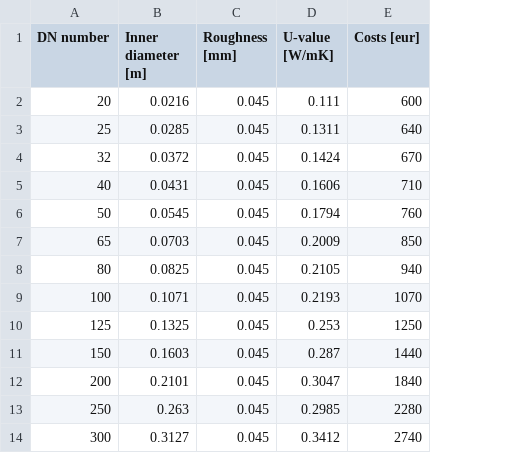
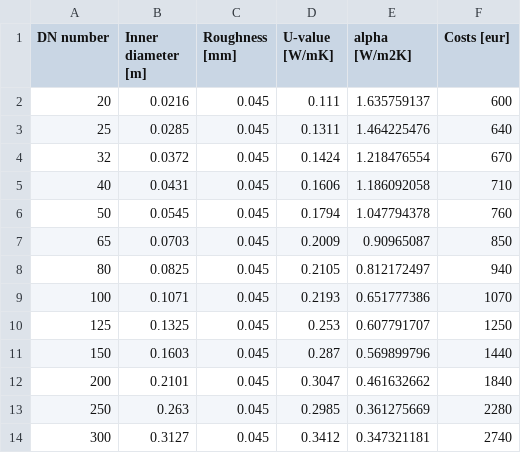
Before and after one commit to oemof/DHNx, a CSV file: examples/optimisation/tutorial_long/input/Pipe_data.csv, drawn as a sheet; the diff names each change by its address in the sheet, - before the commit and + after, or states it on an @@ line.

```diff
--- a/examples/optimisation/tutorial_long/input/Pipe_data.csv
+++ b/examples/optimisation/tutorial_long/input/Pipe_data.csv
+column E (alpha [W/m2K]), rows 2-14: 1.635759137 | 1.464225476 | 1.218476554 | 1.186092058 | 1.047794378 | 0.90965087 | 0.812172497 | 0.651777386 | 0.607791707 | 0.569899796 | 0.461632662 | 0.361275669 | 0.347321181
```
Also changed, not shown: 1 other file.
